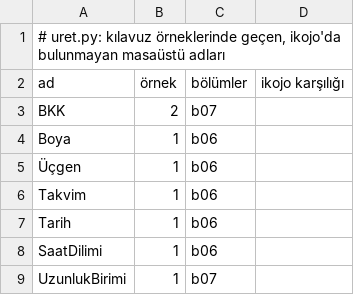
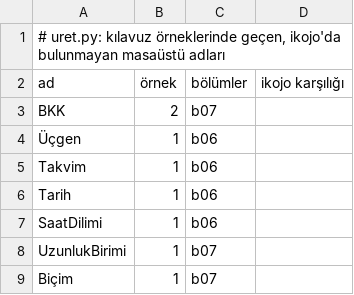
Before and after one commit to bulent2k2/kojojs-dev, a TSV file: kilavuz/eksik-adlar.tsv, drawn as a sheet; only a part is shown; the shorter side is filled out with more unchanged rows.

```diff
--- a/kilavuz/eksik-adlar.tsv
+++ b/kilavuz/eksik-adlar.tsv
@@ -3,3 +3,2 @@ ad	örnek	bölümler	ikojo karşılığı
 BKK	2	b07	
-Boya	1	b06	
 Üçgen	1	b06	
```
Also changed, not shown: 4 other files.
